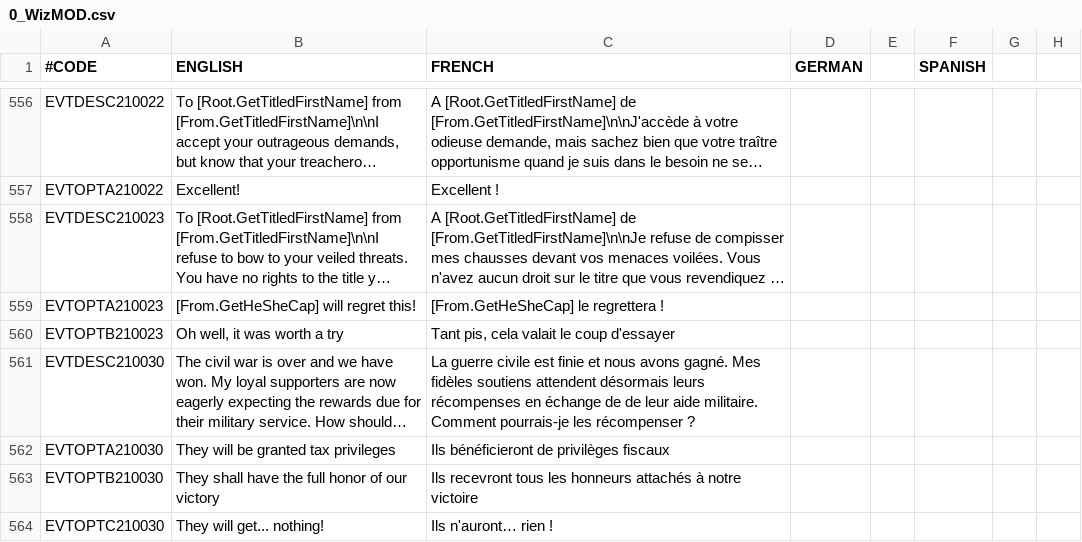
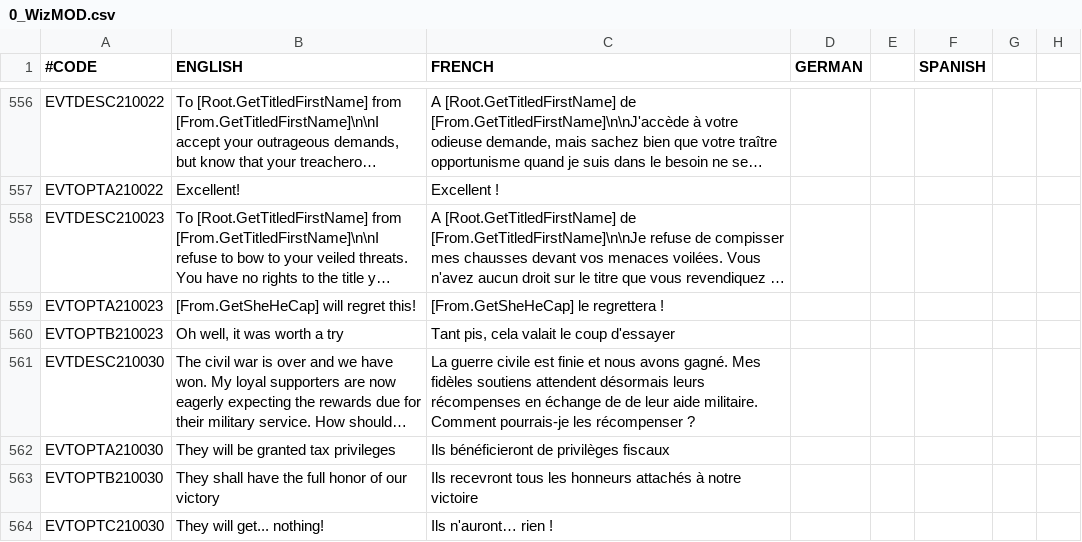
Before and after one commit to fishface60/lux-invicta, a CSV file: localisation/0_WizMOD.csv, drawn as a sheet; only a part is shown, gaps mark what is left out; long unchanged cells end in …; the diff names each change by its address in the sheet, - before the commit and + after, or states it on an @@ line.

```diff
--- a/localisation/0_WizMOD.csv
+++ b/localisation/0_WizMOD.csv
-B559 (ENGLISH): [From.GetHeSheCap] will regret this!
+B559 (ENGLISH): [From.GetSheHeCap] will regret this!
-C559 (FRENCH): [From.GetHeSheCap] le regrettera !
+C559 (FRENCH): [From.GetSheHeCap] le regrettera !
```
Also changed, not shown: localisation/000_libert3authority.csv, localisation/Zzz_want_to_be_sure_im_the_last_file_the_bloody_thing_reads_exclamationmark.csv, 9 other files.
